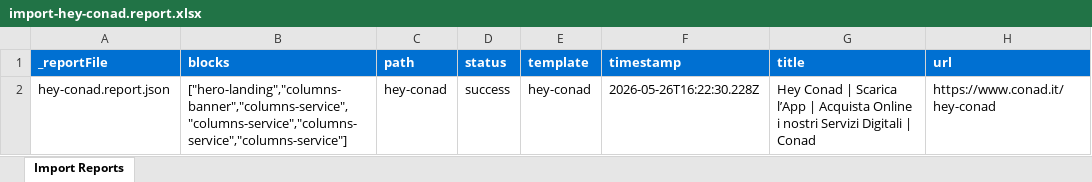
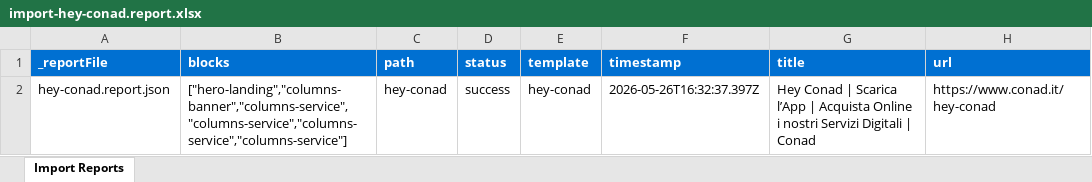
Before and after one commit to sgotenks/gdo2, an Excel workbook: tools/importer/reports/import-hey-conad.report.xlsx, sheet Import Reports, drawn as a sheet; values as stored, in another font and other column widths than the file's, no borders; the diff names each change by its address in the sheet, - before the commit and + after, or states it on an @@ line.

Commit message:
Update importer
Automated migration updates generated by Experience Modernization Agent.

Changed files (4):
- tools/importer/import-hey-conad.bundle.js
- tools/importer/parsers/columns-service.js
- tools/importer/reports/hey-conad.report.json
- tools/importer/reports/import-hey-conad.report.xlsx

```diff
--- a/tools/importer/reports/import-hey-conad.report.xlsx (sheet Import Reports)
+++ b/tools/importer/reports/import-hey-conad.report.xlsx (sheet Import Reports)
-F2 (timestamp): 2026-05-26T16:22:30.228Z
+F2 (timestamp): 2026-05-26T16:32:37.397Z
```
Also changed, not shown: 3 other files.
